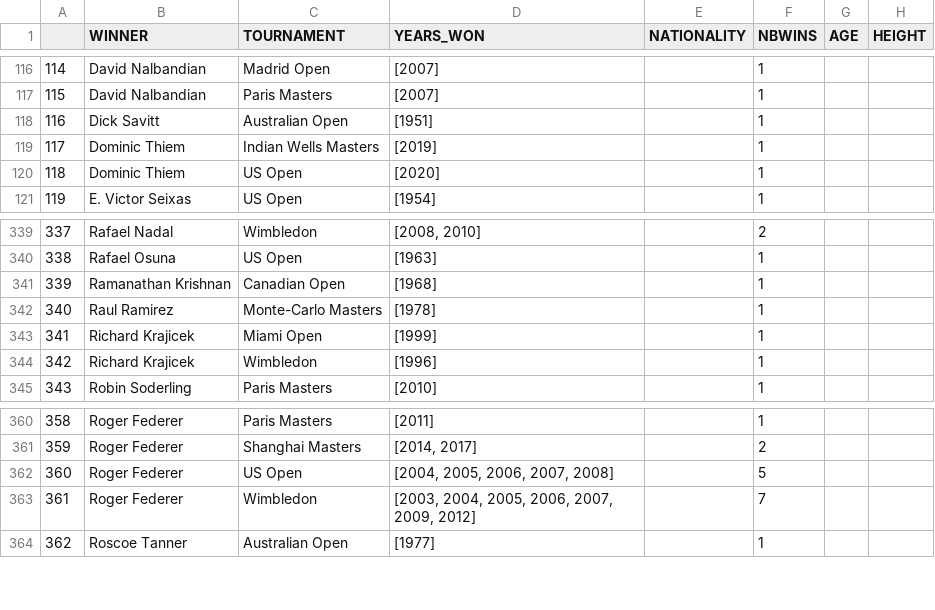
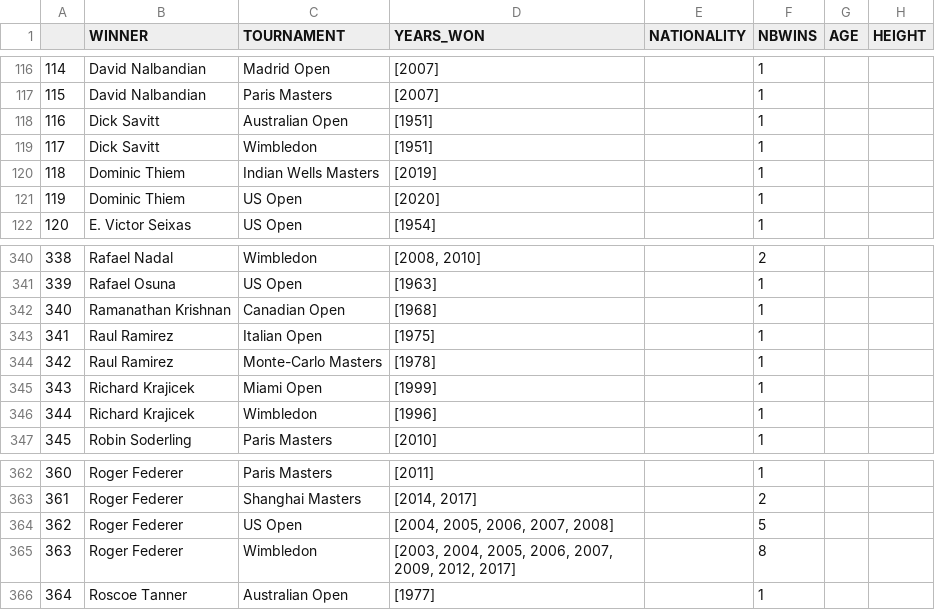
Before and after one commit to NielsMinssen/GrandSlamChampions, a CSV file: data/tennis/scrap_results_aggregated.csv, drawn as a sheet; only a part is shown, gaps mark what is left out; addresses are those after the commit; the diff names each change by its address in the sheet, - before the commit and + after, or states it on an @@ line.

```diff
--- a/data/tennis/scrap_results_aggregated.csv
+++ b/data/tennis/scrap_results_aggregated.csv
+row 119: 117 | Dick Savitt | Wimbledon | [1951] |  | 1
@@ column A renumbered from row 120 down @@
+row 343: 341 | Raul Ramirez | Italian Open | [1975] |  | 1
-D365 (YEARS_WON): [2003, 2004, 2005, 2006, 2007, 2009, 2012]
+D365 (YEARS_WON): [2003, 2004, 2005, 2006, 2007, 2009, 2012, 2017]
-F365 (NBWINS): 7
+F365 (NBWINS): 8
```
Also changed, not shown: data/tennis/scrap_results.csv.
